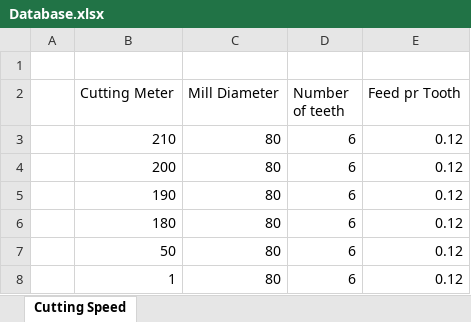
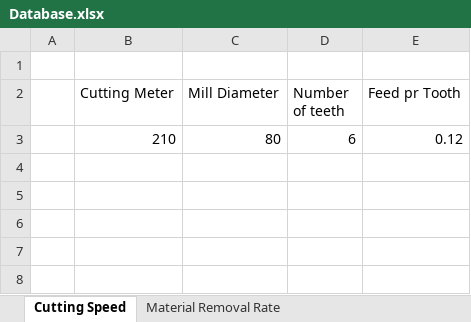
Before and after one commit to UniQueKakarot/Cnc-Calculators-V.2, an Excel workbook: Cnc-Calculators-V.2/Database.xlsx, sheet Cutting Speed, drawn as a sheet; values as stored, in another font and other column widths than the file's, no borders; the diff names each change by its address in the sheet, - before the commit and + after, or states it on an @@ line.

Commit message:
added saving of usage data to material removal rate calc and cleaned up some code

```diff
--- a/Cnc-Calculators-V.2/Database.xlsx (sheet Cutting Speed)
+++ b/Cnc-Calculators-V.2/Database.xlsx (sheet Cutting Speed)
+sheet tab: Material Removal Rate
-row 4:  | 200 | 80 | 6 | 0.12
-row 5:  | 190 | 80 | 6 | 0.12
-row 6:  | 180 | 80 | 6 | 0.12
-row 7:  | 50 | 80 | 6 | 0.12
-row 8:  | 1 | 80 | 6 | 0.12
```
Also changed, not shown: 4 other files.
